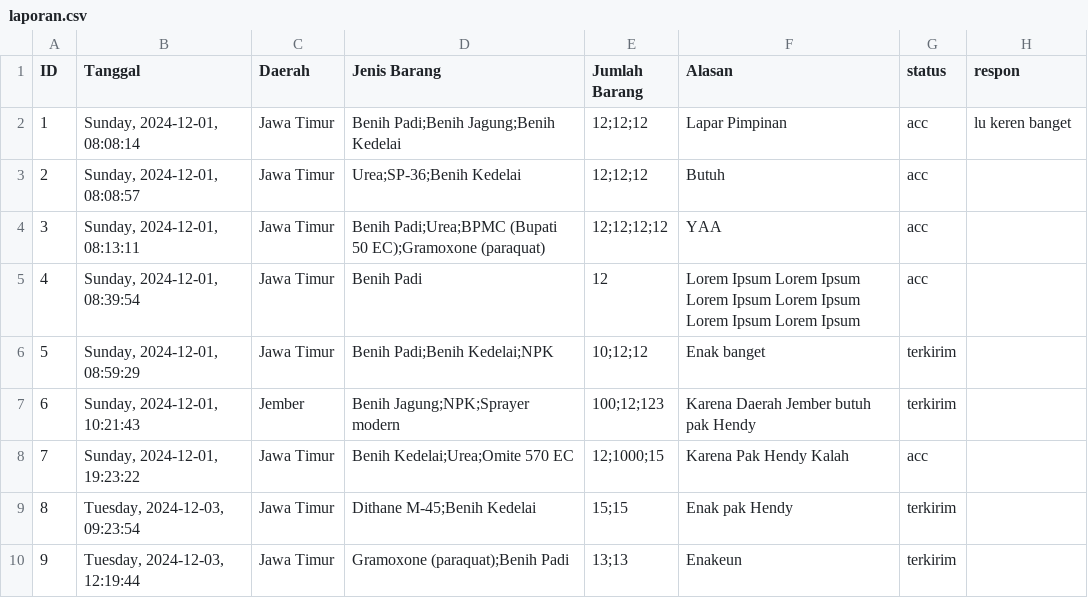
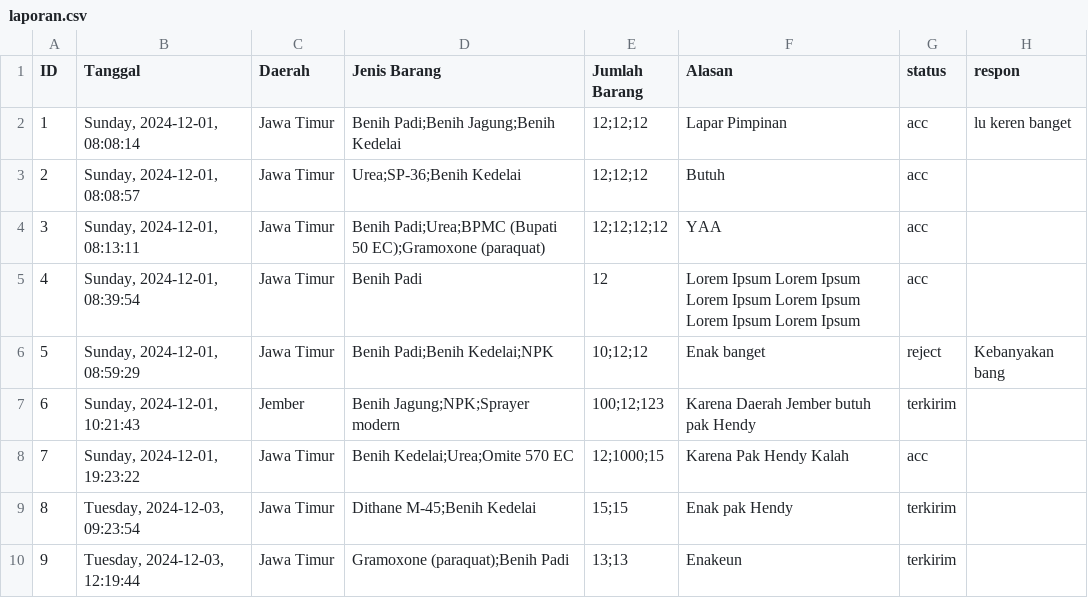
Before and after one commit to Dzox13524/Tugas-Akhir-Algo-1, a CSV file: laporan.csv, drawn as a sheet; only a part is shown.

```diff
--- a/laporan.csv
+++ b/laporan.csv
@@ -5,3 +5,3 @@ ID,Tanggal,Daerah,Jenis Barang,Jumlah Barang,Alasan,status,respon
 4,"Sunday, 2024-12-01, 08:39:54",Jawa Timur,Benih Padi,12,Lorem Ipsum Lorem Ipsum Lorem Ipsum Lorem Ipsum Lorem Ipsum Lorem Ipsum,acc,
-5,"Sunday, 2024-12-01, 08:59:29",Jawa Timur,Benih Padi;Benih Kedelai;NPK,10;12;12,Enak banget,terkirim,
+5,"Sunday, 2024-12-01, 08:59:29",Jawa Timur,Benih Padi;Benih Kedelai;NPK,10;12;12,Enak banget,reject,Kebanyakan bang
 6,"Sunday, 2024-12-01, 10:21:43",Jember,Benih Jagung;NPK;Sprayer modern,100;12;123,Karena Daerah Jember butuh pak Hendy,terkirim,
```
Also changed, not shown: DataBarang_NS.csv, users.csv.
